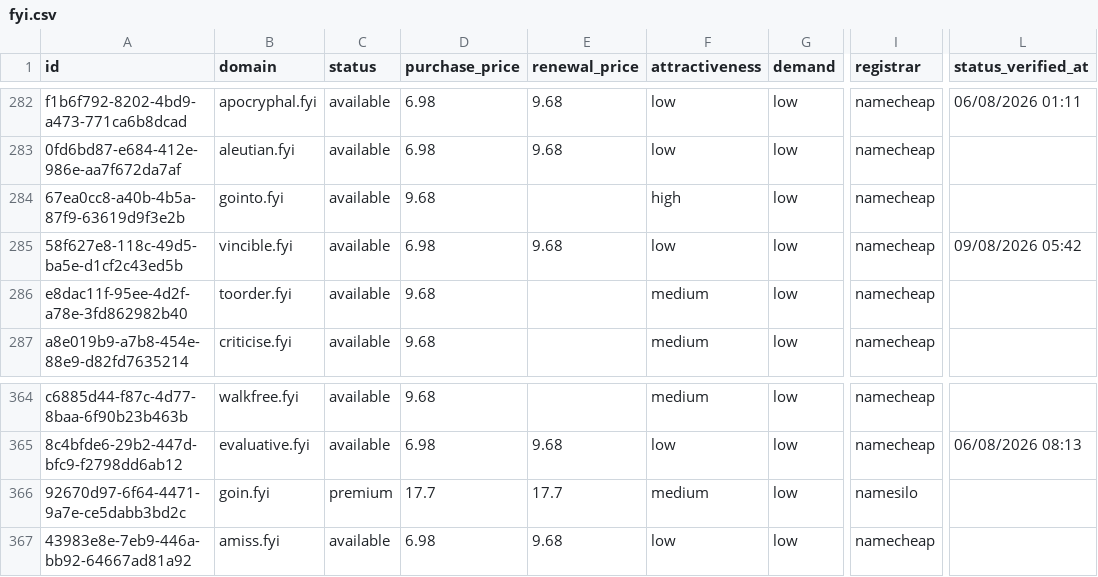
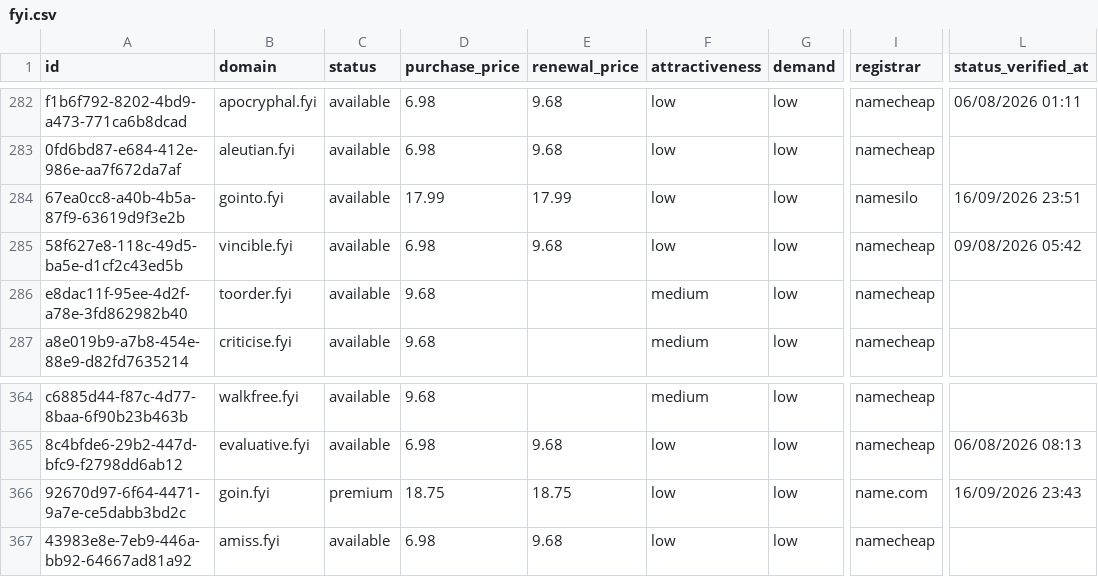
Before and after one commit to UniqueDomains/fyi-oneword-domains, a CSV file: fyi.csv, drawn as a sheet; only a part is shown, gaps mark what is left out; the diff names each change by its address in the sheet, - before the commit and + after, or states it on an @@ line.

Commit message:
Domains update

```diff
--- a/fyi.csv
+++ b/fyi.csv
-D284 (purchase_price): 9.68
+D284 (purchase_price): 17.99
-E284 (renewal_price): (empty)
+E284 (renewal_price): 17.99
-F284 (attractiveness): high
+F284 (attractiveness): low
-I284 (registrar): namecheap
+I284 (registrar): namesilo
-L284 (status_verified_at): (empty)
+L284 (status_verified_at): 16/09/2026 23:51
-D366 (purchase_price): 17.7
+D366 (purchase_price): 18.75
-E366 (renewal_price): 17.7
+E366 (renewal_price): 18.75
-F366 (attractiveness): medium
+F366 (attractiveness): low
-I366 (registrar): namesilo
+I366 (registrar): name.com
-L366 (status_verified_at): (empty)
+L366 (status_verified_at): 16/09/2026 23:43
```
Also changed, not shown: 4 other files.
